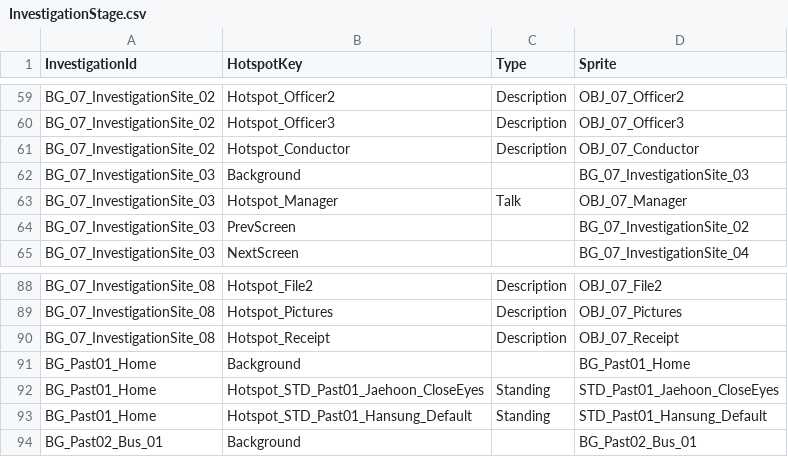
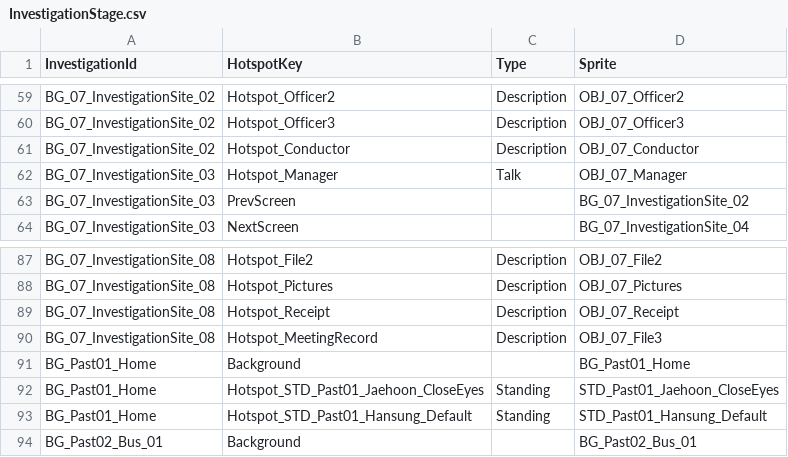
Before and after one commit to mikeolw/2KH1-2KH1project, a CSV file: Assets/StreamingAssets/Stage/InvestigationStage.csv, drawn as a sheet; only a part is shown, gaps mark what is left out.

```diff
--- a/Assets/StreamingAssets/Stage/InvestigationStage.csv
+++ b/Assets/StreamingAssets/Stage/InvestigationStage.csv
@@ -61,3 +61,2 @@ BG_07_InvestigationSite_02,Hotspot_Officer3,Description,OBJ_07_Officer3
 BG_07_InvestigationSite_02,Hotspot_Conductor,Description,OBJ_07_Conductor
-BG_07_InvestigationSite_03,Background,,BG_07_InvestigationSite_03
 BG_07_InvestigationSite_03,Hotspot_Manager,Talk,OBJ_07_Manager
@@ -90,2 +89,3 @@ BG_07_InvestigationSite_08,Hotspot_Pictures,Description,OBJ_07_Pictures
 BG_07_InvestigationSite_08,Hotspot_Receipt,Description,OBJ_07_Receipt
+BG_07_InvestigationSite_08,Hotspot_MeetingRecord,Description,OBJ_07_File3
 BG_Past01_Home,Background,,BG_Past01_Home
```
Also changed, not shown: Assets/StreamingAssets/Stage/IllustLayout.csv, Assets/StreamingAssets/Stage/SceneStage.csv, 2 other files.
